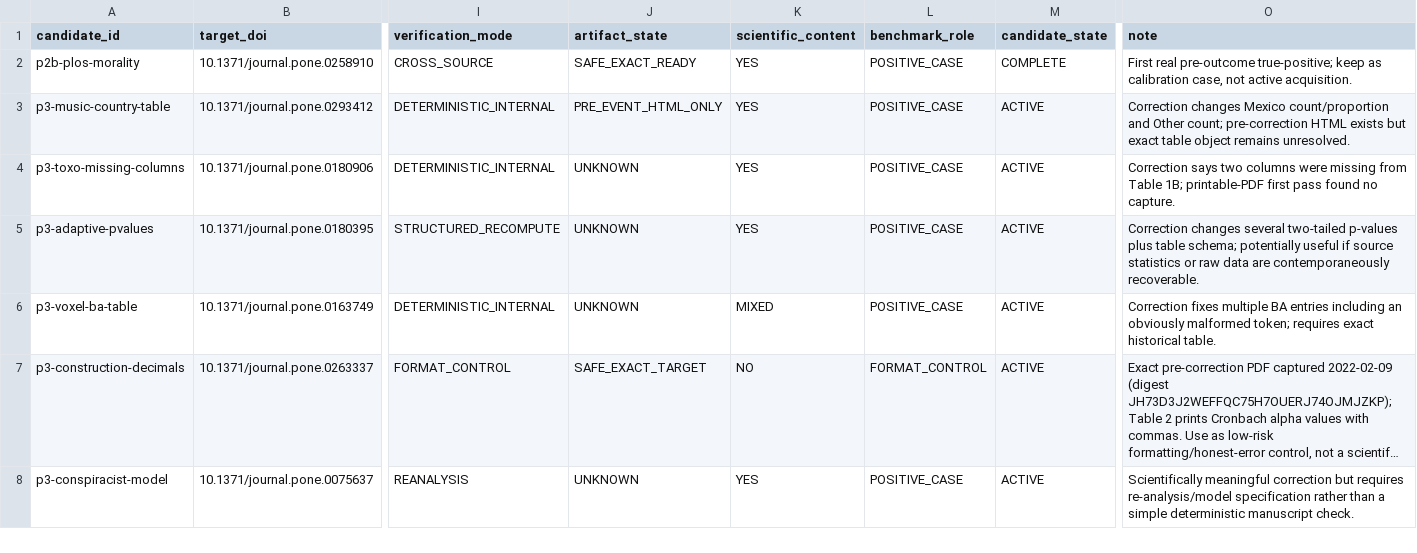
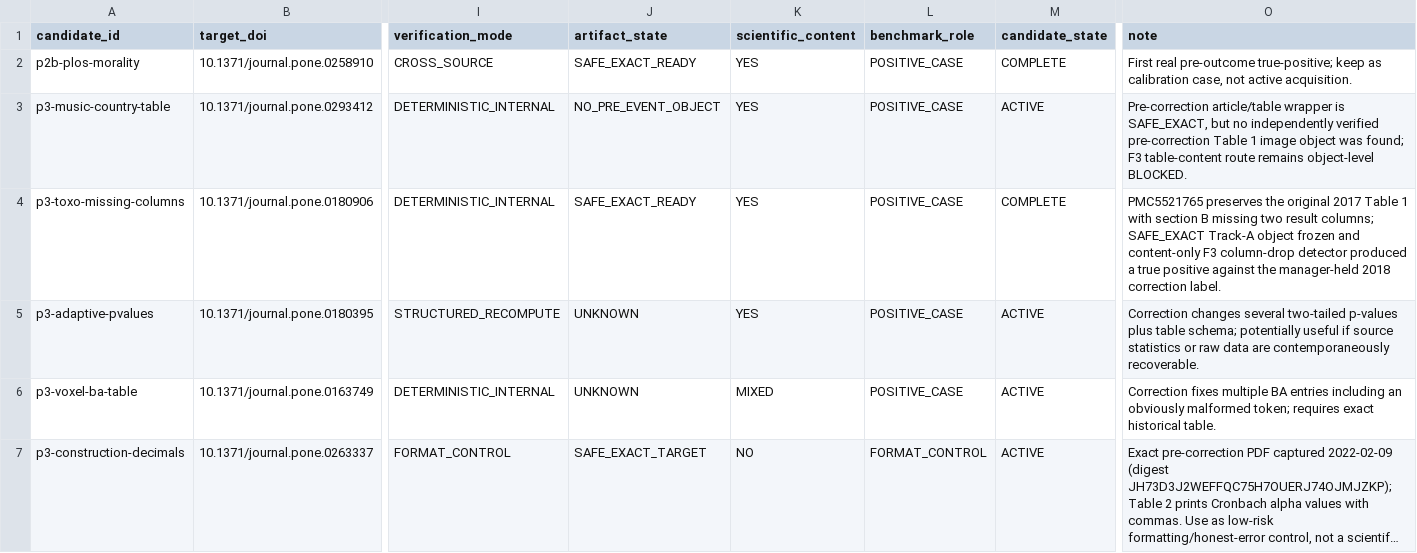
Before and after one commit to CochraneK/ARIS-GCA-Bees, a CSV file: papers/011-research-forensics/data/pilot/pilot3_correction_candidates.csv, drawn as a sheet; only a part is shown, gaps mark what is left out; the shorter side is filled out with more unchanged rows; long unchanged cells end in …; the diff names each change by its address in the sheet, - before the commit and + after, or states it on an @@ line.

Commit message:
011: promote Toxoplasma F3 case and demote image-blocked table case

```diff
--- a/papers/011-research-forensics/data/pilot/pilot3_correction_candidates.csv
+++ b/papers/011-research-forensics/data/pilot/pilot3_correction_candidates.csv
-J3 (artifact_state): PRE_EVENT_HTML_ONLY
+J3 (artifact_state): NO_PRE_EVENT_OBJECT
-O3 (note): Correction changes Mexico count/proportion and Other count; pre-correction HTML exists but exact table object remains unresolved.
+O3 (note): Pre-correction article/table wrapper is SAFE_EXACT, but no independently verified pre-correction Table 1 image object was found; F3 table-content route remains object-level BLOCKED.
-J4 (artifact_state): UNKNOWN
+J4 (artifact_state): SAFE_EXACT_READY
-M4 (candidate_state): ACTIVE
+M4 (candidate_state): COMPLETE
-O4 (note): Correction says two columns were missing from Table 1B; printable-PDF first pass found no capture.
+O4 (note): PMC5521765 preserves the original 2017 Table 1 with section B missing two result columns; SAFE_EXACT Track-A object frozen and content-only F3 column-drop detector produced a true positive against the manager-held 2018 correction label.
```
